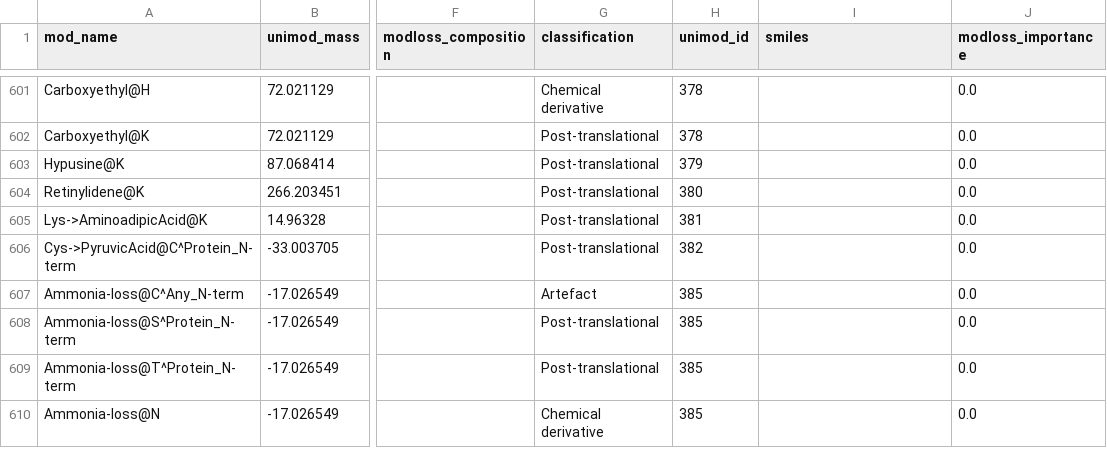
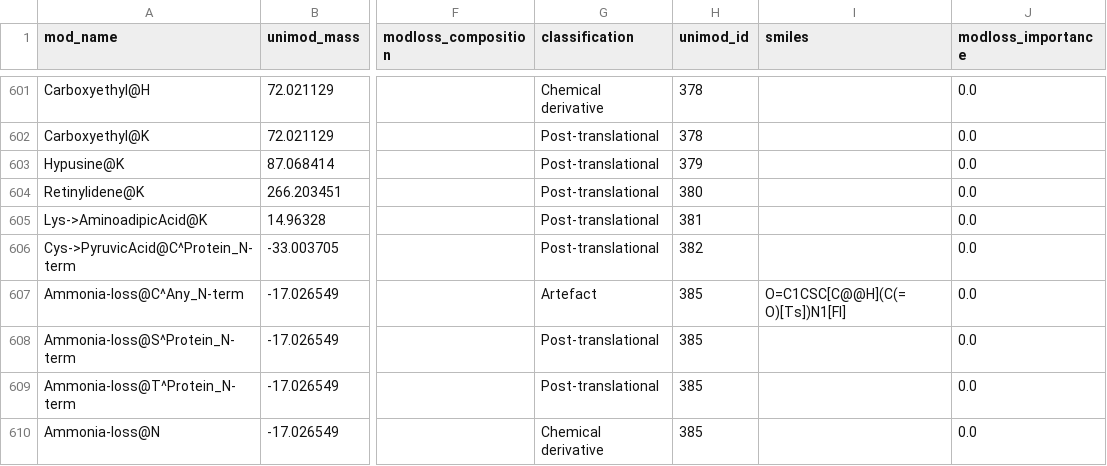
Before and after one commit to MannLabs/alphabase, a TSV file: alphabase/constants/const_files/modification.tsv, drawn as a sheet; only a part is shown, gaps mark what is left out; the diff names each change by its address in the sheet, - before the commit and + after, or states it on an @@ line.

```diff
--- a/alphabase/constants/const_files/modification.tsv
+++ b/alphabase/constants/const_files/modification.tsv
-I607 (smiles): (empty)
+I607 (smiles): O=C1CSC[C@@H](C(=O)[Ts])N1[Fl]
```
Also changed, not shown: 2 other files.
